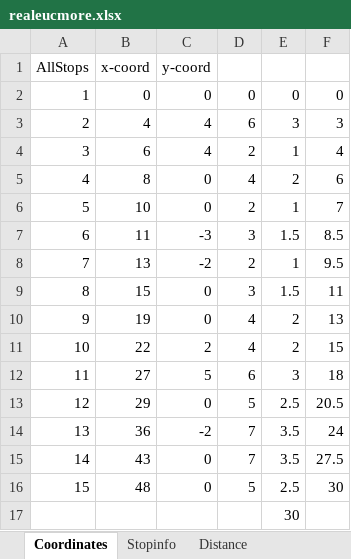
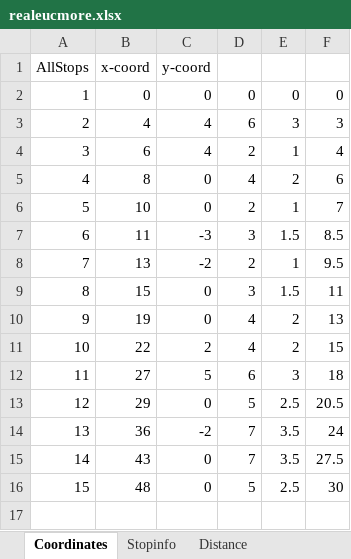
Before and after one commit to TbrBrbs97/thesis-don-pbs, an Excel workbook: Data/Benchmark Lines/realeucmore.xlsx, sheet Coordinates, drawn as a sheet; values as stored, in another font and other column widths than the file's, no borders; charts and pictures not drawn; the diff names each change by its address in the sheet, - before the commit and + after, or states it on an @@ line.

```diff
--- a/Data/Benchmark Lines/realeucmore.xlsx (sheet Coordinates)
+++ b/Data/Benchmark Lines/realeucmore.xlsx (sheet Coordinates)
-row 17:  |  |  |  | 30
```
Also changed, not shown: charts or pictures, 7 other files.
